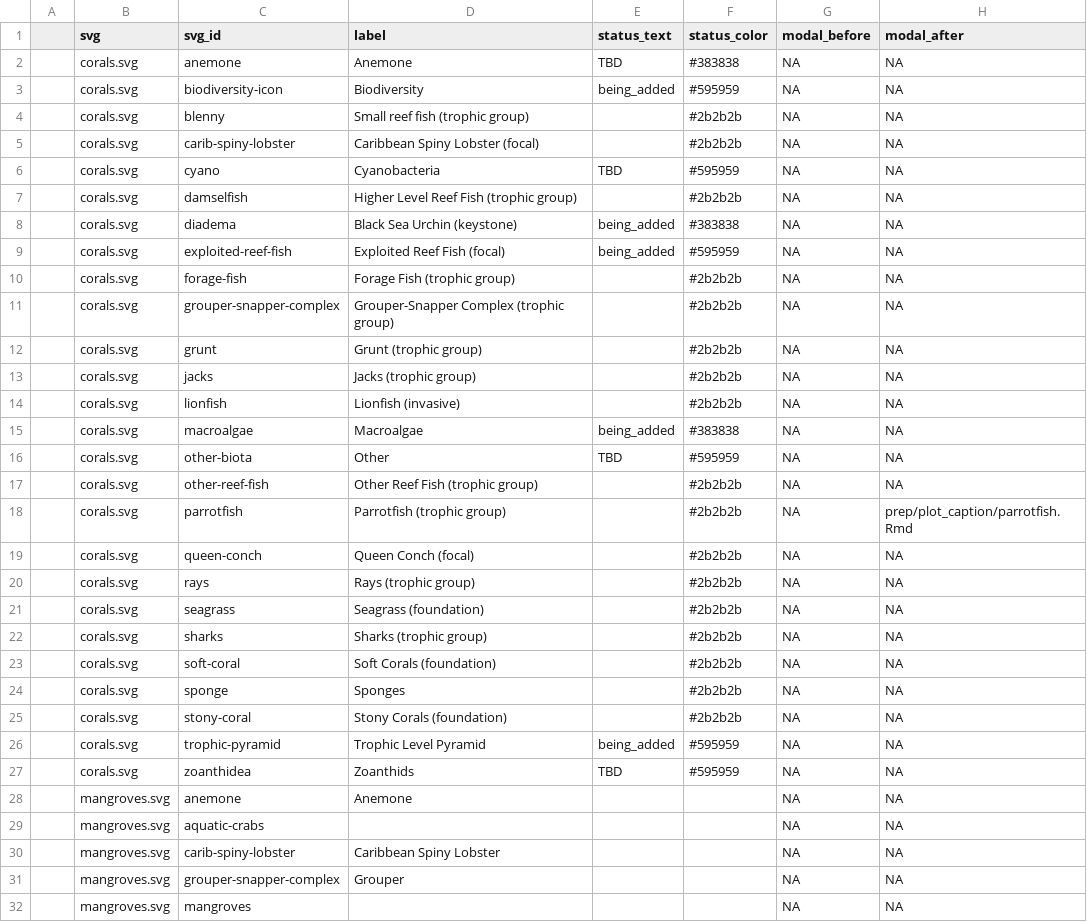
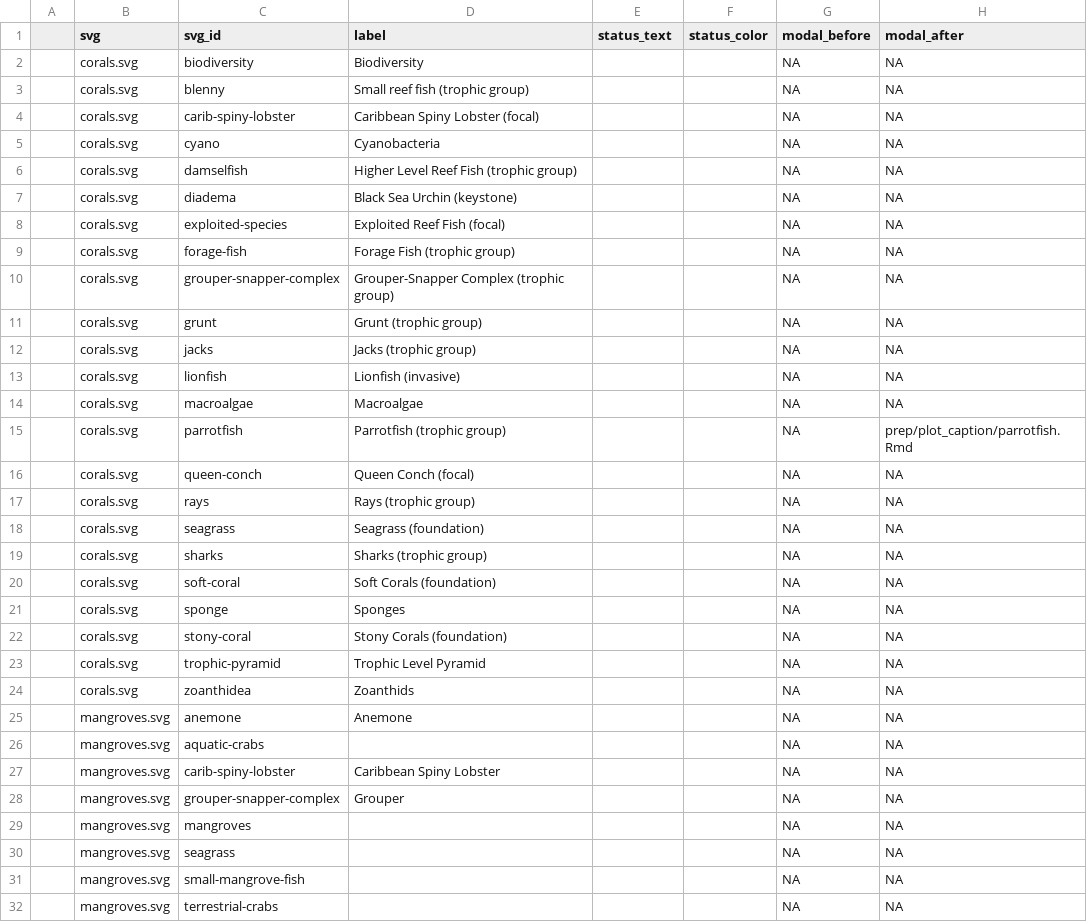
Before and after one commit to marinebon/info-fk, a CSV file: svg_elements.csv, drawn as a sheet; only a part is shown; the shorter side is filled out with more unchanged rows.

```diff
--- a/svg_elements.csv
+++ b/svg_elements.csv
@@ -1,28 +1,25 @@
 ,svg,svg_id,label,status_text,status_color,modal_before,modal_after
-,corals.svg,anemone,Anemone,TBD,#383838,NA,NA
-,corals.svg,biodiversity-icon,Biodiversity,being_added,#595959,NA,NA
-,corals.svg,blenny,Small reef fish (trophic group),,#2b2b2b,NA,NA
-,corals.svg,carib-spiny-lobster,Caribbean Spiny Lobster (focal),,#2b2b2b,NA,NA
-,corals.svg,cyano,Cyanobacteria,TBD,#595959,NA,NA
-,corals.svg,damselfish,Higher Level Reef Fish (trophic group),,#2b2b2b,NA,NA
-,corals.svg,diadema,Black Sea Urchin (keystone),being_added,#383838,NA,NA
-,corals.svg,exploited-reef-fish,Exploited Reef Fish (focal),being_added,#595959,NA,NA
-,corals.svg,forage-fish,Forage Fish (trophic group),,#2b2b2b,NA,NA
-,corals.svg,grouper-snapper-complex,Grouper-Snapper Complex (trophic group),,#2b2b2b,NA,NA
-,corals.svg,grunt,Grunt (trophic group),,#2b2b2b,NA,NA
-,corals.svg,jacks,Jacks (trophic group),,#2b2b2b,NA,NA
-,corals.svg,lionfish,Lionfish (invasive),,#2b2b2b,NA,NA
-,corals.svg,macroalgae,Macroalgae,being_added,#383838,NA,NA
-,corals.svg,other-biota,Other,TBD,#595959,NA,NA
-,corals.svg,other-reef-fish,Other Reef Fish (trophic group),,#2b2b2b,NA,NA
-,corals.svg,parrotfish,Parrotfish (trophic group),,#2b2b2b,NA,prep/plot_caption/parrotfish.Rmd
-,corals.svg,queen-conch,Queen Conch (focal),,#2b2b2b,NA,NA
-,corals.svg,rays,Rays (trophic group),,#2b2b2b,NA,NA
-,corals.svg,seagrass,Seagrass (foundation),,#2b2b2b,NA,NA
-,corals.svg,sharks,Sharks (trophic group),,#2b2b2b,NA,NA
-,corals.svg,soft-coral,Soft Corals (foundation),,#2b2b2b,NA,NA
-,corals.svg,sponge,Sponges,,#2b2b2b,NA,NA
-,corals.svg,stony-coral,Stony Corals (foundation),,#2b2b2b,NA,NA
-,corals.svg,trophic-pyramid,Trophic Level Pyramid,being_added,#595959,NA,NA
-,corals.svg,zoanthidea,Zoanthids,TBD,#595959,NA,NA
+,corals.svg,biodiversity,Biodiversity,,,NA,NA
+,corals.svg,blenny,Small reef fish (trophic group),,,NA,NA
+,corals.svg,carib-spiny-lobster,Caribbean Spiny Lobster (focal),,,NA,NA
+,corals.svg,cyano,Cyanobacteria,,,NA,NA
+,corals.svg,damselfish,Higher Level Reef Fish (trophic group),,,NA,NA
+,corals.svg,diadema,Black Sea Urchin (keystone),,,NA,NA
+,corals.svg,exploited-species,Exploited Reef Fish (focal),,,NA,NA
+,corals.svg,forage-fish,Forage Fish (trophic group),,,NA,NA
+,corals.svg,grouper-snapper-complex,Grouper-Snapper Complex (trophic group),,,NA,NA
+,corals.svg,grunt,Grunt (trophic group),,,NA,NA
+,corals.svg,jacks,Jacks (trophic group),,,NA,NA
+,corals.svg,lionfish,Lionfish (invasive),,,NA,NA
+,corals.svg,macroalgae,Macroalgae,,,NA,NA
+,corals.svg,parrotfish,Parrotfish (trophic group),,,NA,prep/plot_caption/parrotfish.Rmd
+,corals.svg,queen-conch,Queen Conch (focal),,,NA,NA
+,corals.svg,rays,Rays (trophic group),,,NA,NA
+,corals.svg,seagrass,Seagrass (foundation),,,NA,NA
+,corals.svg,sharks,Sharks (trophic group),,,NA,NA
+,corals.svg,soft-coral,Soft Corals (foundation),,,NA,NA
+,corals.svg,sponge,Sponges,,,NA,NA
+,corals.svg,stony-coral,Stony Corals (foundation),,,NA,NA
+,corals.svg,trophic-pyramid,Trophic Level Pyramid,,,NA,NA
+,corals.svg,zoanthidea,Zoanthids,,,NA,NA
 ,mangroves.svg,anemone,Anemone,,,NA,NA
```
Also changed, not shown: docs/svg_elements.csv, plot_indicators.csv, 26 other files.
